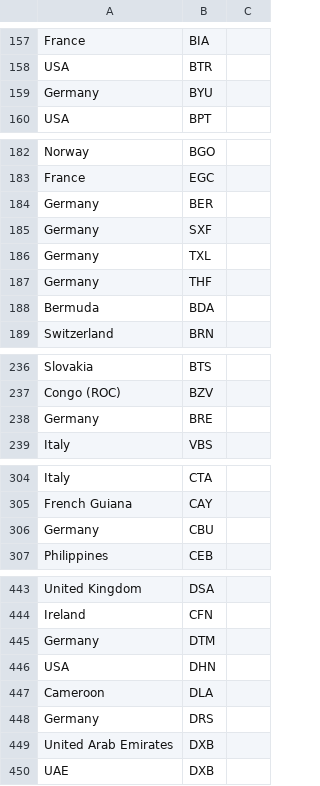
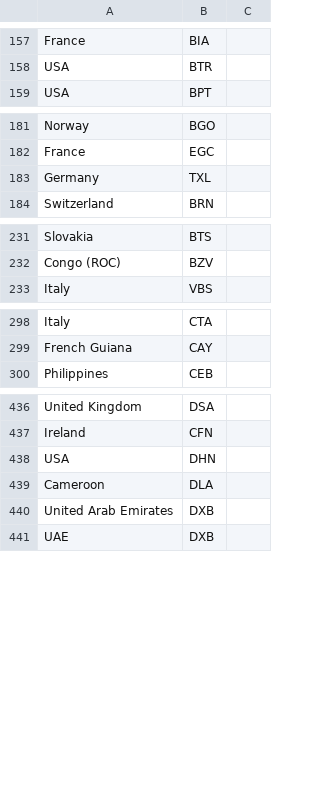
Before and after one commit to anka02/team_saga, a CSV file: actions/IATA.csv, drawn as a sheet; only a part is shown, gaps mark what is left out; the diff covers the shown part only.

Commit message:
Fixed IATA for Germany

```diff
--- a/actions/IATA.csv
+++ b/actions/IATA.csv
@@ -158,3 +158,2 @@ France,BIA
 USA,BTR
-Germany,BYU
 USA,BPT
@@ -183,7 +182,3 @@ Norway,BGO
 France,EGC
-Germany,BER
-Germany,SXF
 Germany,TXL
-Germany,THF
-Bermuda,BDA
 Switzerland,BRN
@@ -237,3 +232,2 @@ Slovakia,BTS
 Congo (ROC),BZV
-Germany,BRE
 Italy,VBS
@@ -305,3 +299,2 @@ Italy,CTA
 French Guiana,CAY
-Germany,CBU
 Philippines,CEB
@@ -444,6 +437,4 @@ United Kingdom,DSA
 Ireland,CFN
-Germany,DTM
 USA,DHN
 Cameroon,DLA
-Germany,DRS
 United Arab Emirates,DXB
```
Also changed, not shown: 1 removed row and 1 edited cell elsewhere in this file, 1 other file.
